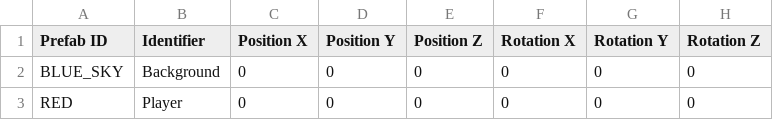
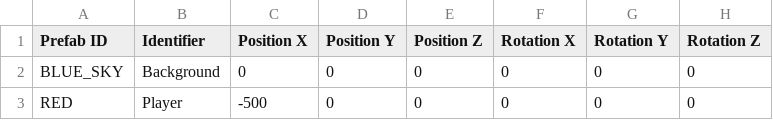
Before and after one commit to Silver1713/LittleMatchRepo, a CSV file: Sage/SageEngine/data/levels/level_1.csv, drawn as a sheet; only a part is shown; the diff names each change by its address in the sheet, - before the commit and + after, or states it on an @@ line.

Commit message:
fixed data not being properly processed

```diff
--- a/Sage/SageEngine/data/levels/level_1.csv
+++ b/Sage/SageEngine/data/levels/level_1.csv
-C3 (Position X): 0
+C3 (Position X): -500
```
Also changed, not shown: 1 other file.
